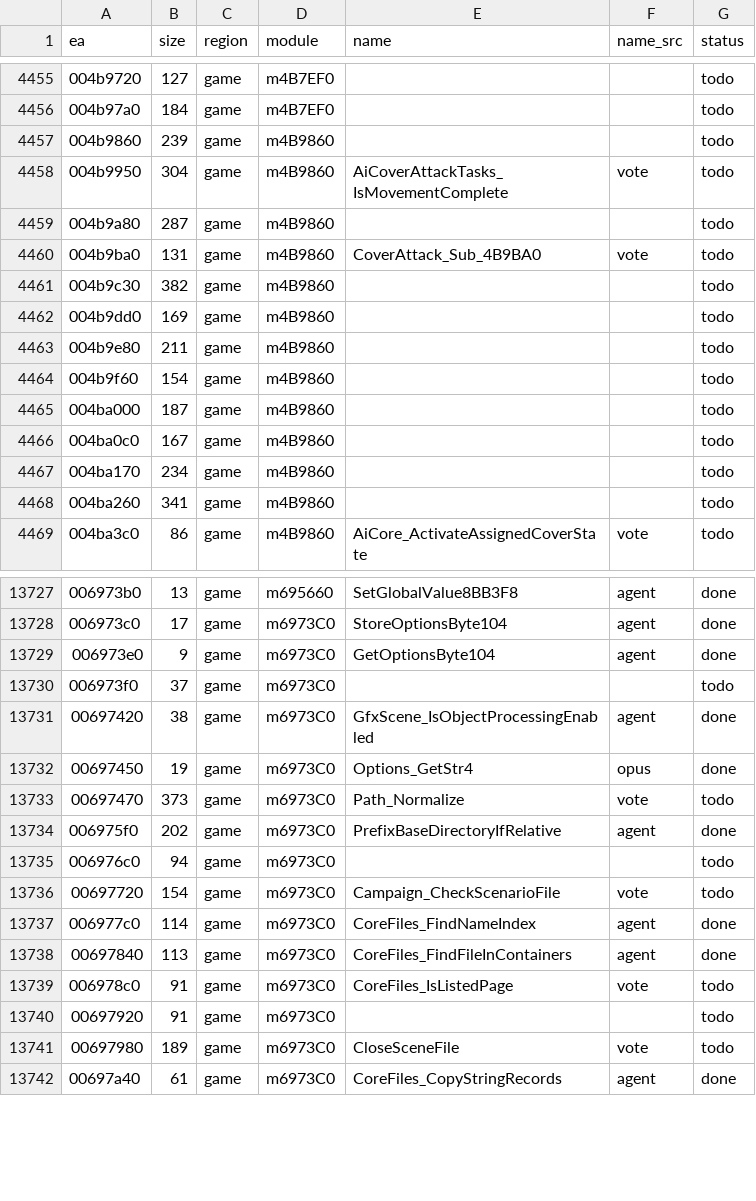
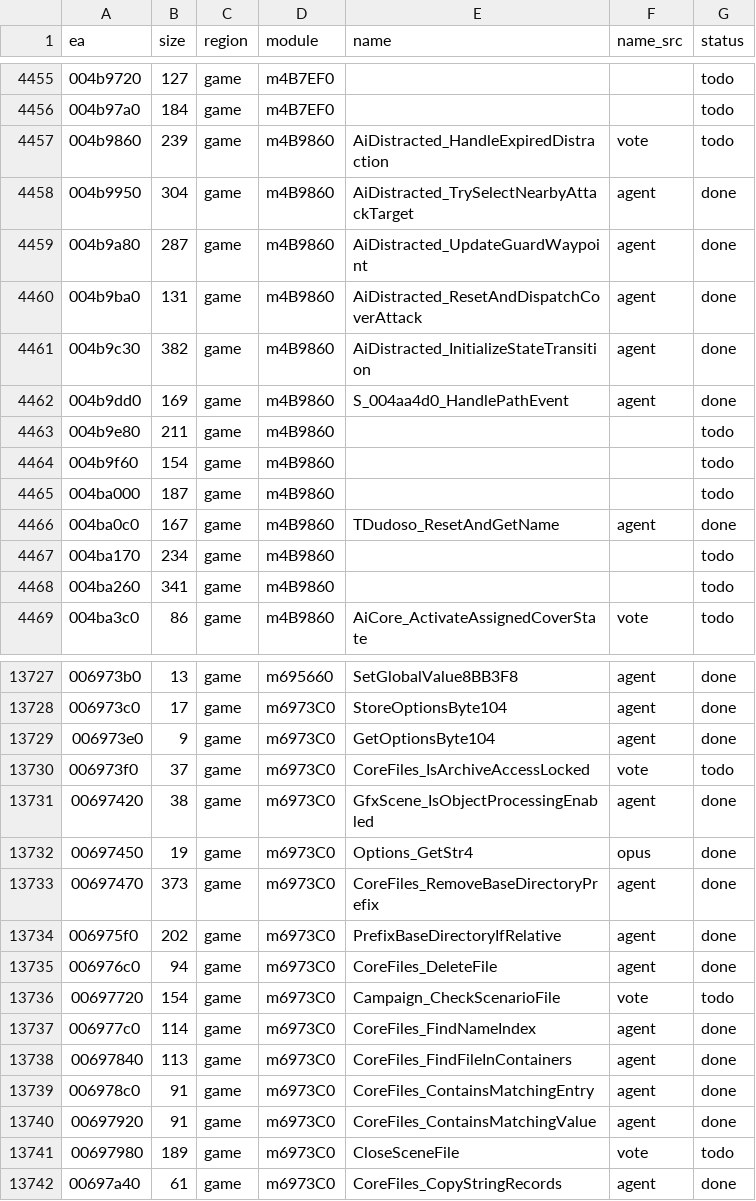
Before and after one commit to eonflux7/csf-re, a CSV file: db/functions.csv, drawn as a sheet; only a part is shown, gaps mark what is left out; the diff covers the shown part only.

```diff
--- a/db/functions.csv
+++ b/db/functions.csv
@@ -4456,8 +4456,8 @@ ea,size,region,module,name,name_src,status
 004b97a0,184,game,m4B7EF0,,,todo
-004b9860,239,game,m4B9860,,,todo
-004b9950,304,game,m4B9860,AiCoverAttackTasks_IsMovementComplete,vote,todo
-004b9a80,287,game,m4B9860,,,todo
-004b9ba0,131,game,m4B9860,CoverAttack_Sub_4B9BA0,vote,todo
-004b9c30,382,game,m4B9860,,,todo
-004b9dd0,169,game,m4B9860,,,todo
+004b9860,239,game,m4B9860,AiDistracted_HandleExpiredDistraction,vote,todo
+004b9950,304,game,m4B9860,AiDistracted_TrySelectNearbyAttackTarget,agent,done
+004b9a80,287,game,m4B9860,AiDistracted_UpdateGuardWaypoint,agent,done
+004b9ba0,131,game,m4B9860,AiDistracted_ResetAndDispatchCoverAttack,agent,done
+004b9c30,382,game,m4B9860,AiDistracted_InitializeStateTransition,agent,done
+004b9dd0,169,game,m4B9860,S_004aa4d0_HandlePathEvent,agent,done
 004b9e80,211,game,m4B9860,,,todo
@@ -4465,3 +4465,3 @@ ea,size,region,module,name,name_src,status
 004ba000,187,game,m4B9860,,,todo
-004ba0c0,167,game,m4B9860,,,todo
+004ba0c0,167,game,m4B9860,TDudoso_ResetAndGetName,agent,done
 004ba170,234,game,m4B9860,,,todo
@@ -13729,8 +13729,8 @@ ea,size,region,module,name,name_src,status
 006973e0,9,game,m6973C0,GetOptionsByte104,agent,done
-006973f0,37,game,m6973C0,,,todo
+006973f0,37,game,m6973C0,CoreFiles_IsArchiveAccessLocked,vote,todo
 00697420,38,game,m6973C0,GfxScene_IsObjectProcessingEnabled,agent,done
 00697450,19,game,m6973C0,Options_GetStr4,opus,done
-00697470,373,game,m6973C0,Path_Normalize,vote,todo
+00697470,373,game,m6973C0,CoreFiles_RemoveBaseDirectoryPrefix,agent,done
 006975f0,202,game,m6973C0,PrefixBaseDirectoryIfRelative,agent,done
-006976c0,94,game,m6973C0,,,todo
+006976c0,94,game,m6973C0,CoreFiles_DeleteFile,agent,done
 00697720,154,game,m6973C0,Campaign_CheckScenarioFile,vote,todo
@@ -13738,4 +13738,4 @@ ea,size,region,module,name,name_src,status
 00697840,113,game,m6973C0,CoreFiles_FindFileInContainers,agent,done
-006978c0,91,game,m6973C0,CoreFiles_IsListedPage,vote,todo
-00697920,91,game,m6973C0,,,todo
+006978c0,91,game,m6973C0,CoreFiles_ContainsMatchingEntry,agent,done
+00697920,91,game,m6973C0,CoreFiles_ContainsMatchingValue,agent,done
 00697980,189,game,m6973C0,CloseSceneFile,vote,todo
```
Also changed, not shown: 36 edited cells elsewhere in this file, 26 other files.
